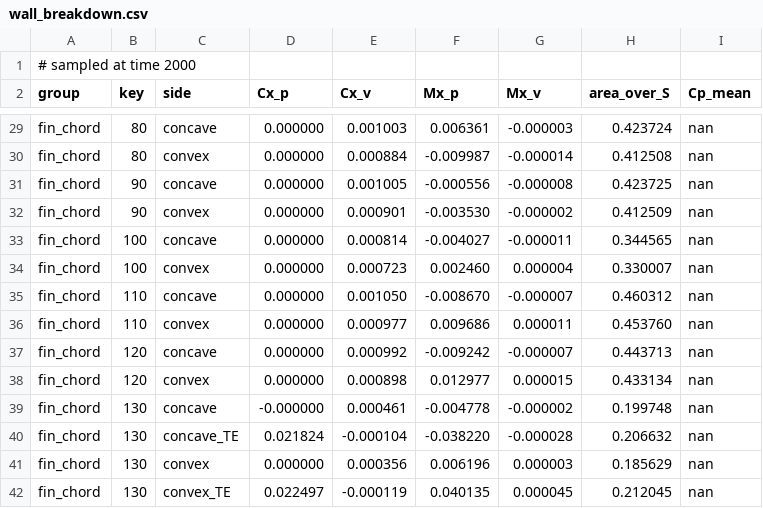
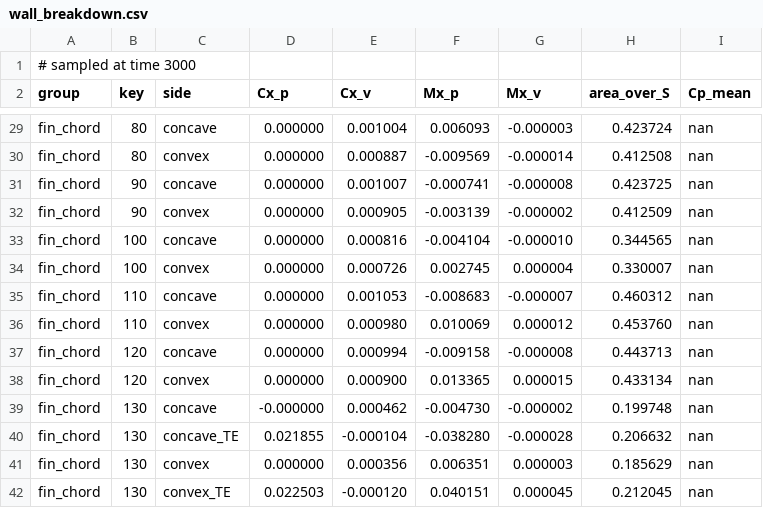
Before and after one commit to Russia9/base-flaps-research, a CSV file: results/gm_arc_M1.6_s14_rfar/wall_breakdown.csv, drawn as a sheet; only a part is shown, gaps mark what is left out; the diff covers the shown part only; the diff names each change by its address in the sheet, - before the commit and + after, or states it on an @@ line.

```diff
--- a/results/gm_arc_M1.6_s14_rfar/wall_breakdown.csv
+++ b/results/gm_arc_M1.6_s14_rfar/wall_breakdown.csv
-A1 (group): # sampled at time 2000
+A1 (group): # sampled at time 3000
-E29 (Cx_v): 0.001003
+E29 (Cx_v): 0.001004
-F29 (Mx_p): 0.006361
+F29 (Mx_p): 0.006093
-E30 (Cx_v): 0.000884
+E30 (Cx_v): 0.000887
-F30 (Mx_p): -0.009987
+F30 (Mx_p): -0.009569
-E31 (Cx_v): 0.001005
+E31 (Cx_v): 0.001007
-F31 (Mx_p): -0.000556
+F31 (Mx_p): -0.000741
-E32 (Cx_v): 0.000901
+E32 (Cx_v): 0.000905
-F32 (Mx_p): -0.003530
+F32 (Mx_p): -0.003139
-E33 (Cx_v): 0.000814
+E33 (Cx_v): 0.000816
-F33 (Mx_p): -0.004027
+F33 (Mx_p): -0.004104
-G33 (Mx_v): -0.000011
+G33 (Mx_v): -0.000010
-E34 (Cx_v): 0.000723
+E34 (Cx_v): 0.000726
-F34 (Mx_p): 0.002460
+F34 (Mx_p): 0.002745
-E35 (Cx_v): 0.001050
+E35 (Cx_v): 0.001053
-F35 (Mx_p): -0.008670
+F35 (Mx_p): -0.008683
-E36 (Cx_v): 0.000977
+E36 (Cx_v): 0.000980
-F36 (Mx_p): 0.009686
+F36 (Mx_p): 0.010069
-G36 (Mx_v): 0.000011
+G36 (Mx_v): 0.000012
-E37 (Cx_v): 0.000992
+E37 (Cx_v): 0.000994
-F37 (Mx_p): -0.009242
+F37 (Mx_p): -0.009158
-G37 (Mx_v): -0.000007
+G37 (Mx_v): -0.000008
-E38 (Cx_v): 0.000898
+E38 (Cx_v): 0.000900
-F38 (Mx_p): 0.012977
+F38 (Mx_p): 0.013365
-E39 (Cx_v): 0.000461
+E39 (Cx_v): 0.000462
-F39 (Mx_p): -0.004778
+F39 (Mx_p): -0.004730
-D40 (Cx_p): 0.021824
+D40 (Cx_p): 0.021855
-F40 (Mx_p): -0.038220
+F40 (Mx_p): -0.038280
-F41 (Mx_p): 0.006196
+F41 (Mx_p): 0.006351
-D42 (Cx_p): 0.022497
+D42 (Cx_p): 0.022503
-E42 (Cx_v): -0.000119
+E42 (Cx_v): -0.000120
-F42 (Mx_p): 0.040135
+F42 (Mx_p): 0.040151
```
Also changed, not shown: 76 edited cells elsewhere in this file, 4 other files.
